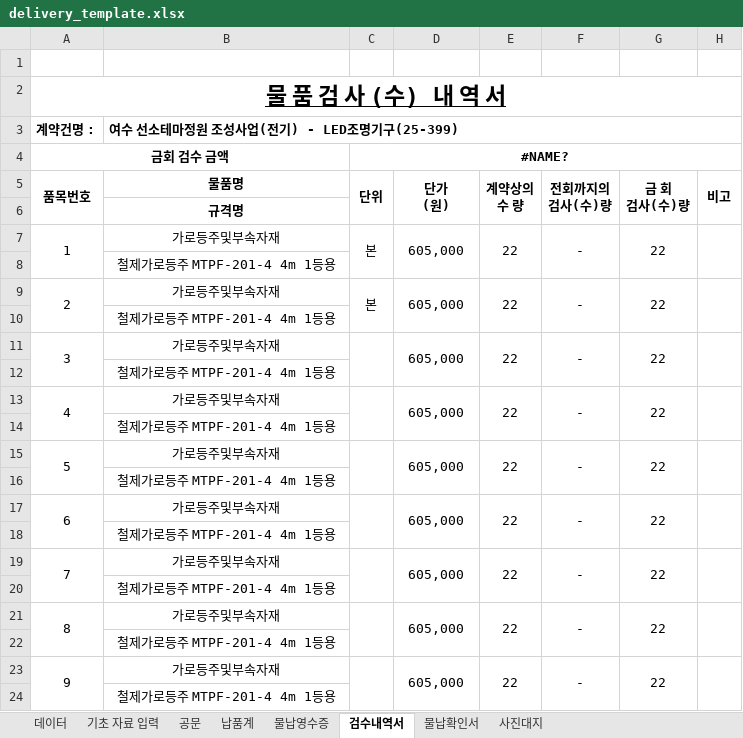
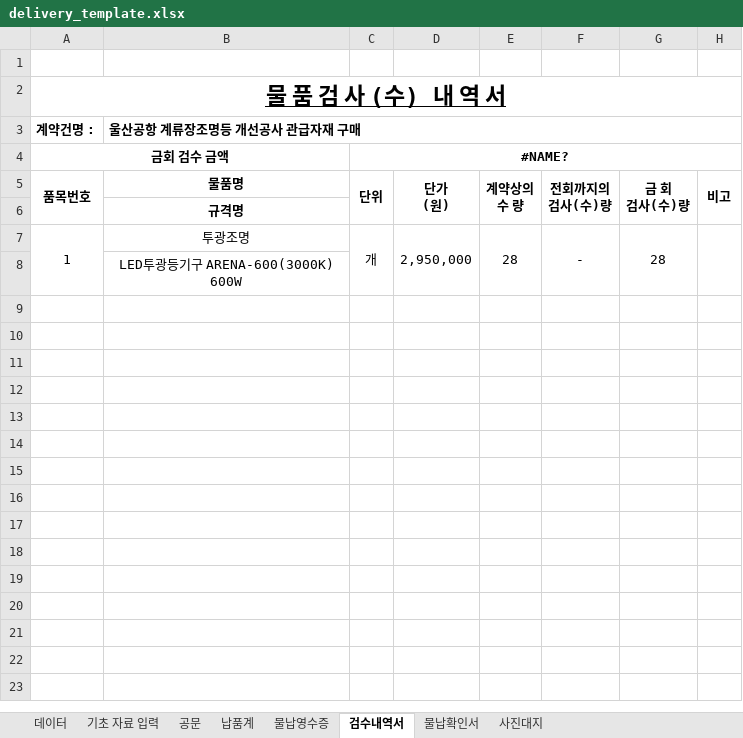
Before and after one commit to kimjs3374/light_sync, an Excel workbook: static/templates/delivery_template.xlsx, sheet 검수내역서, drawn as a sheet; values as stored, in another font and other column widths than the file's, no borders; removed rows and columns are numbered as before the commit, all else as after; the diff names each change by its address in the sheet, - before the commit and + after, or states it on an @@ line.

```diff
--- a/static/templates/delivery_template.xlsx (sheet 검수내역서)
+++ b/static/templates/delivery_template.xlsx (sheet 검수내역서)
-B3 (물품명): 여수 선소테마정원 조성사업(전기) - LED조명기구(25-399)
+B3 (물품명): 울산공항 계류장조명등 개선공사 관급자재 구매
-row 7: 1 | 가로등주및부속자재 | 본 | 605,000 | 22 | - | 22
-row 8:  | 철제가로등주 MTPF-201-4 4m 1등용
-row 9: 2 | 가로등주및부속자재 | 본 | 605,000 | 22 | - | 22
-row 10:  | 철제가로등주 MTPF-201-4 4m 1등용
-row 11: 3 | 가로등주및부속자재 |  | 605,000 | 22 | - | 22
-row 12:  | 철제가로등주 MTPF-201-4 4m 1등용
-row 13: 4 | 가로등주및부속자재 |  | 605,000 | 22 | - | 22
-row 14:  | 철제가로등주 MTPF-201-4 4m 1등용
-row 15: 5 | 가로등주및부속자재 |  | 605,000 | 22 | - | 22
-row 16:  | 철제가로등주 MTPF-201-4 4m 1등용
-row 17: 6 | 가로등주및부속자재 |  | 605,000 | 22 | - | 22
-row 18:  | 철제가로등주 MTPF-201-4 4m 1등용
-row 19: 7 | 가로등주및부속자재 |  | 605,000 | 22 | - | 22
-row 20:  | 철제가로등주 MTPF-201-4 4m 1등용
-row 21: 8 | 가로등주및부속자재 |  | 605,000 | 22 | - | 22
-row 22:  | 철제가로등주 MTPF-201-4 4m 1등용
-row 23: 9 | 가로등주및부속자재 |  | 605,000 | 22 | - | 22
+row 7: 1 | 투광조명 | 개 | 2,950,000 | 28 | - | 28
-B8 (물품명): 철제가로등주 MTPF-201-4 4m 1등용
+B8 (물품명): LED투광등기구 ARENA-600(3000K) 600W
```
Also changed, not shown: sheet 기초 자료 입력, sheet 물납영수증, sheet 물납확인서, sheet 공문, sheet 납품계, sheet 사진대지, formulas that keep their value, 1 other file.
